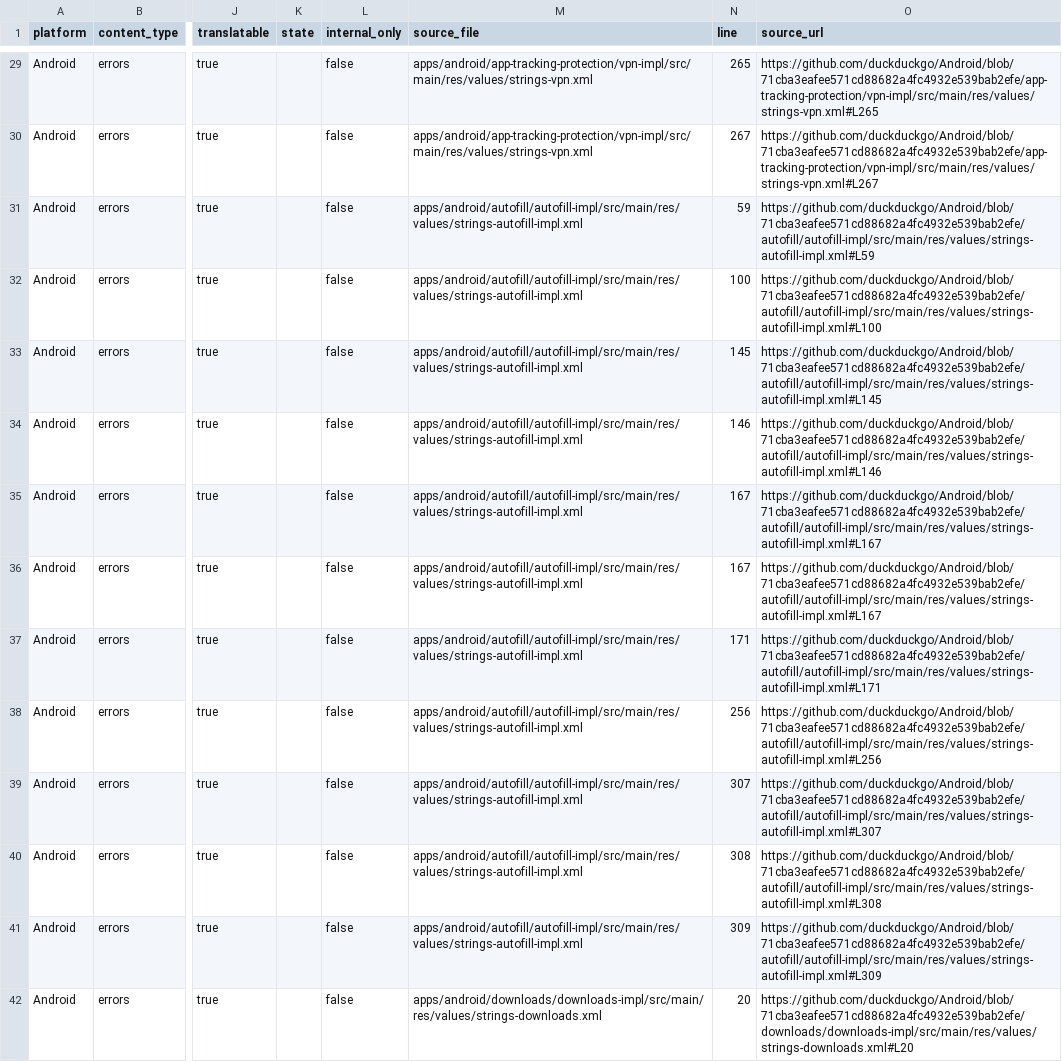
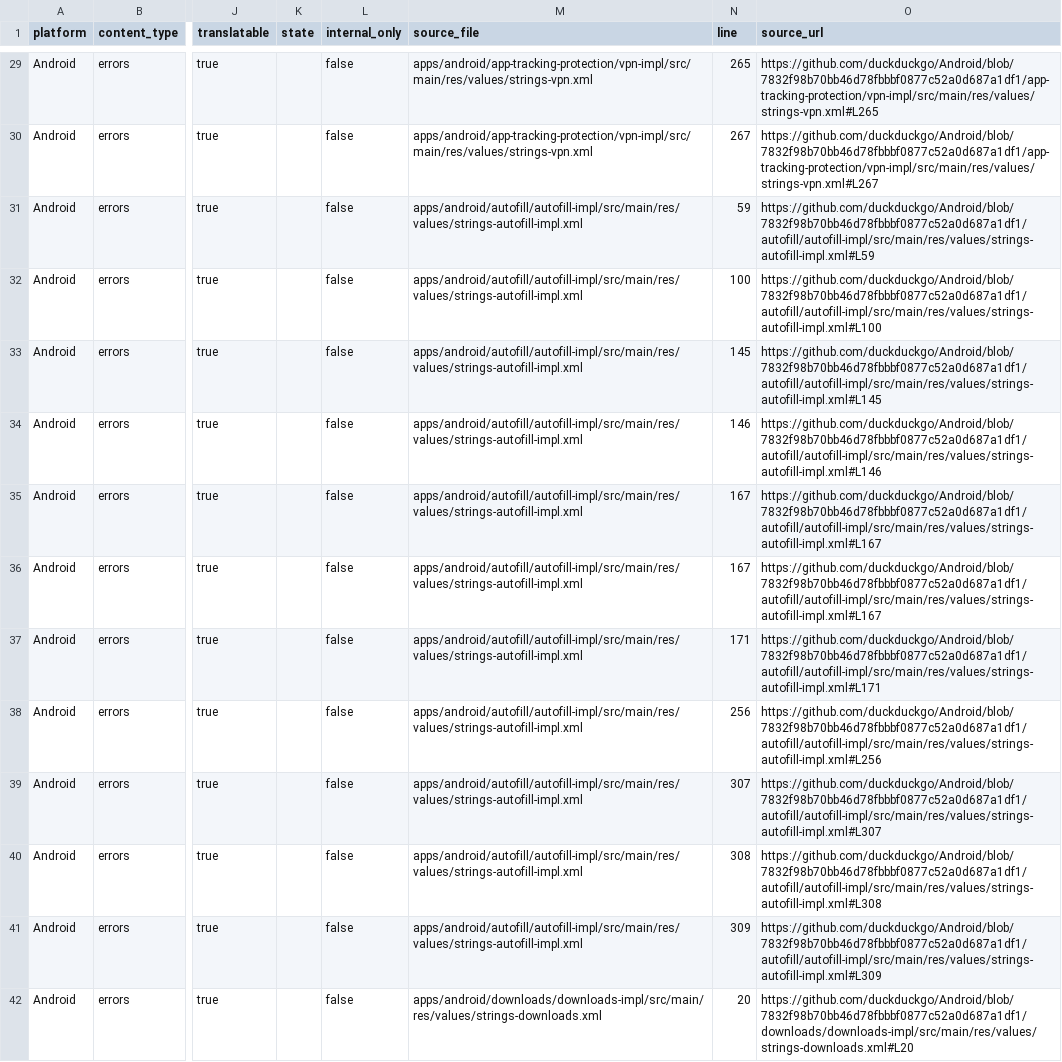
Before and after one commit to duckduckgo/product-copy, a CSV file: strings/android/errors.csv, drawn as a sheet; only a part is shown, gaps mark what is left out; the diff covers the shown part only; the diff names each change by its address in the sheet, - before the commit and + after, or states it on an @@ line.

```diff
--- a/strings/android/errors.csv
+++ b/strings/android/errors.csv
-O29 (source_url): https://github.com/duckduckgo/Android/blob/71cba3eafee571cd88682a4fc4932e539bab2efe/app-tracking-protection/vpn-impl/src/main/res/values/strings-vpn.xml#L265
+O29 (source_url): https://github.com/duckduckgo/Android/blob/7832f98b70bb46d78fbbbf0877c52a0d687a1df1/app-tracking-protection/vpn-impl/src/main/res/values/strings-vpn.xml#L265
-O30 (source_url): https://github.com/duckduckgo/Android/blob/71cba3eafee571cd88682a4fc4932e539bab2efe/app-tracking-protection/vpn-impl/src/main/res/values/strings-vpn.xml#L267
+O30 (source_url): https://github.com/duckduckgo/Android/blob/7832f98b70bb46d78fbbbf0877c52a0d687a1df1/app-tracking-protection/vpn-impl/src/main/res/values/strings-vpn.xml#L267
-O31 (source_url): https://github.com/duckduckgo/Android/blob/71cba3eafee571cd88682a4fc4932e539bab2efe/autofill/autofill-impl/src/main/res/values/strings-autofill-impl.xml#L59
+O31 (source_url): https://github.com/duckduckgo/Android/blob/7832f98b70bb46d78fbbbf0877c52a0d687a1df1/autofill/autofill-impl/src/main/res/values/strings-autofill-impl.xml#L59
-O32 (source_url): https://github.com/duckduckgo/Android/blob/71cba3eafee571cd88682a4fc4932e539bab2efe/autofill/autofill-impl/src/main/res/values/strings-autofill-impl.xml#L100
+O32 (source_url): https://github.com/duckduckgo/Android/blob/7832f98b70bb46d78fbbbf0877c52a0d687a1df1/autofill/autofill-impl/src/main/res/values/strings-autofill-impl.xml#L100
-O33 (source_url): https://github.com/duckduckgo/Android/blob/71cba3eafee571cd88682a4fc4932e539bab2efe/autofill/autofill-impl/src/main/res/values/strings-autofill-impl.xml#L145
+O33 (source_url): https://github.com/duckduckgo/Android/blob/7832f98b70bb46d78fbbbf0877c52a0d687a1df1/autofill/autofill-impl/src/main/res/values/strings-autofill-impl.xml#L145
-O34 (source_url): https://github.com/duckduckgo/Android/blob/71cba3eafee571cd88682a4fc4932e539bab2efe/autofill/autofill-impl/src/main/res/values/strings-autofill-impl.xml#L146
+O34 (source_url): https://github.com/duckduckgo/Android/blob/7832f98b70bb46d78fbbbf0877c52a0d687a1df1/autofill/autofill-impl/src/main/res/values/strings-autofill-impl.xml#L146
-O35:O36 (source_url): https://github.com/duckduckgo/Android/blob/71cba3eafee571cd88682a4fc4932e539bab2efe/autofill/autofill-impl/src/main/res/values/strings-autofill-impl.xml#L167
+O35:O36 (source_url): https://github.com/duckduckgo/Android/blob/7832f98b70bb46d78fbbbf0877c52a0d687a1df1/autofill/autofill-impl/src/main/res/values/strings-autofill-impl.xml#L167
-O37 (source_url): https://github.com/duckduckgo/Android/blob/71cba3eafee571cd88682a4fc4932e539bab2efe/autofill/autofill-impl/src/main/res/values/strings-autofill-impl.xml#L171
+O37 (source_url): https://github.com/duckduckgo/Android/blob/7832f98b70bb46d78fbbbf0877c52a0d687a1df1/autofill/autofill-impl/src/main/res/values/strings-autofill-impl.xml#L171
-O38 (source_url): https://github.com/duckduckgo/Android/blob/71cba3eafee571cd88682a4fc4932e539bab2efe/autofill/autofill-impl/src/main/res/values/strings-autofill-impl.xml#L256
+O38 (source_url): https://github.com/duckduckgo/Android/blob/7832f98b70bb46d78fbbbf0877c52a0d687a1df1/autofill/autofill-impl/src/main/res/values/strings-autofill-impl.xml#L256
-O39 (source_url): https://github.com/duckduckgo/Android/blob/71cba3eafee571cd88682a4fc4932e539bab2efe/autofill/autofill-impl/src/main/res/values/strings-autofill-impl.xml#L307
+O39 (source_url): https://github.com/duckduckgo/Android/blob/7832f98b70bb46d78fbbbf0877c52a0d687a1df1/autofill/autofill-impl/src/main/res/values/strings-autofill-impl.xml#L307
-O40 (source_url): https://github.com/duckduckgo/Android/blob/71cba3eafee571cd88682a4fc4932e539bab2efe/autofill/autofill-impl/src/main/res/values/strings-autofill-impl.xml#L308
+O40 (source_url): https://github.com/duckduckgo/Android/blob/7832f98b70bb46d78fbbbf0877c52a0d687a1df1/autofill/autofill-impl/src/main/res/values/strings-autofill-impl.xml#L308
-O41 (source_url): https://github.com/duckduckgo/Android/blob/71cba3eafee571cd88682a4fc4932e539bab2efe/autofill/autofill-impl/src/main/res/values/strings-autofill-impl.xml#L309
+O41 (source_url): https://github.com/duckduckgo/Android/blob/7832f98b70bb46d78fbbbf0877c52a0d687a1df1/autofill/autofill-impl/src/main/res/values/strings-autofill-impl.xml#L309
-O42 (source_url): https://github.com/duckduckgo/Android/blob/71cba3eafee571cd88682a4fc4932e539bab2efe/downloads/downloads-impl/src/main/res/values/strings-downloads.xml#L20
+O42 (source_url): https://github.com/duckduckgo/Android/blob/7832f98b70bb46d78fbbbf0877c52a0d687a1df1/downloads/downloads-impl/src/main/res/values/strings-downloads.xml#L20
```
Also changed, not shown: 82 edited cells elsewhere in this file, strings/android/accessibility.csv, strings/android/body.csv, 36 other files.
